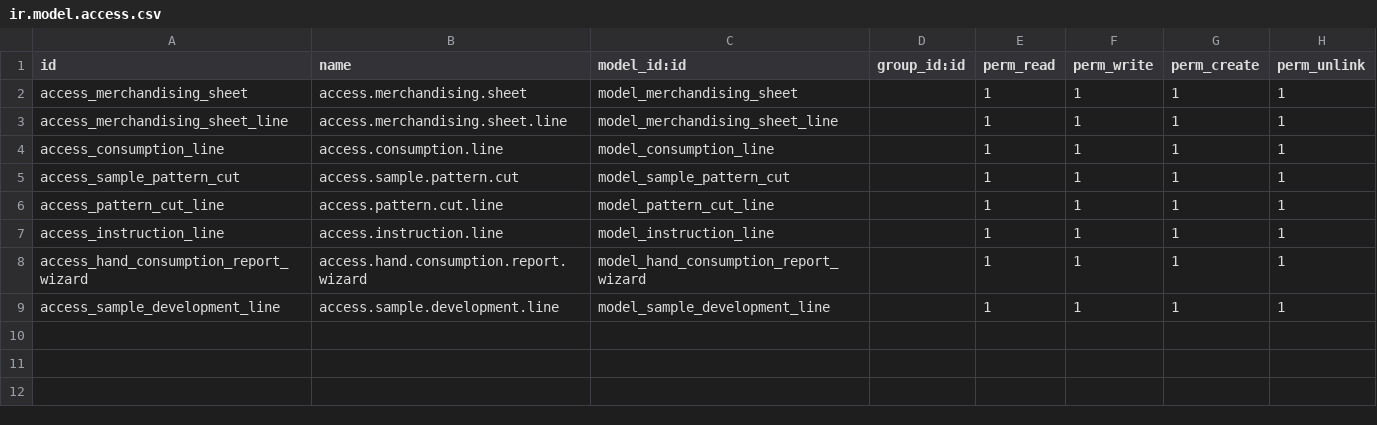
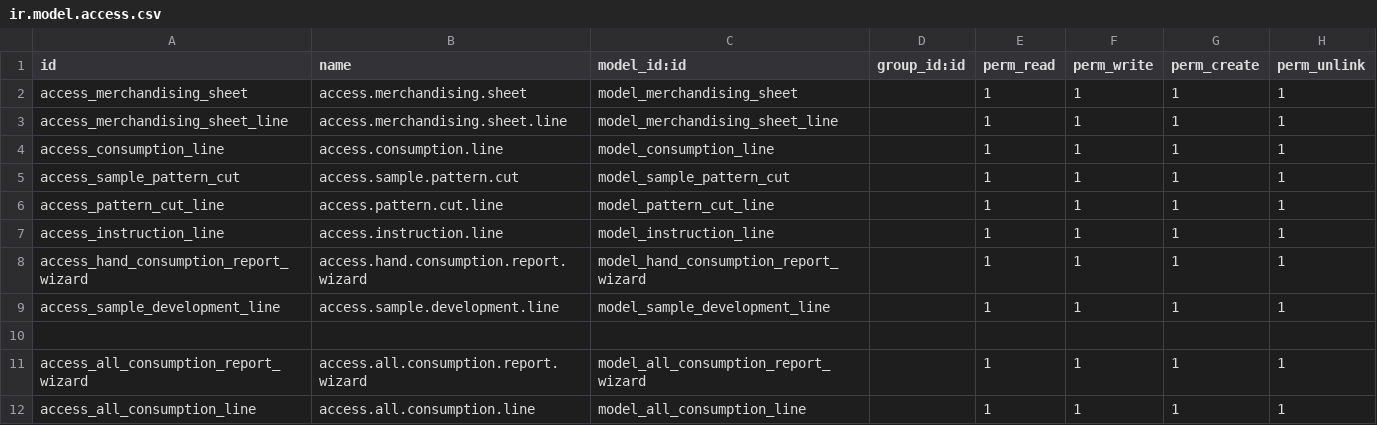
Before and after one commit to arjun-baidya/manufacturing, a CSV file: merchandising/security/ir.model.access.csv, drawn as a sheet.

Commit message:
update all consumption

```diff
--- a/merchandising/security/ir.model.access.csv
+++ b/merchandising/security/ir.model.access.csv
@@ -9 +9,4 @@ access_hand_consumption_report_wizard,access.hand.consumption.report.wizard,mode
 access_sample_development_line,access.sample.development.line,model_sample_development_line,,1,1,1,1
+
+access_all_consumption_report_wizard,access.all.consumption.report.wizard,model_all_consumption_report_wizard,,1,1,1,1
+access_all_consumption_line,access.all.consumption.line,model_all_consumption_line,,1,1,1,1
```
Also changed, not shown: 11 other files.
